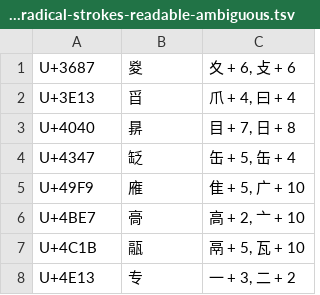
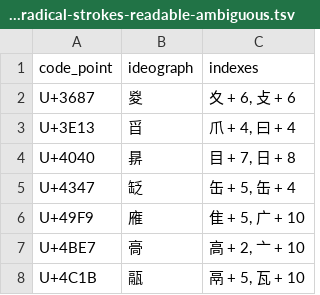
Before and after one commit to yawnoc/unihan-radical-strokes-readable, a TSV file: unihan-radical-strokes-readable-ambiguous.tsv, drawn as a sheet; only a part is shown; the shorter side is filled out with more unchanged rows; the diff names each change by its address in the sheet, - before the commit and + after, or states it on an @@ line.

```diff
--- a/unihan-radical-strokes-readable-ambiguous.tsv
+++ b/unihan-radical-strokes-readable-ambiguous.tsv
+row 1: code_point | ideograph | indexes
```
Also changed, not shown: 3 other files.
